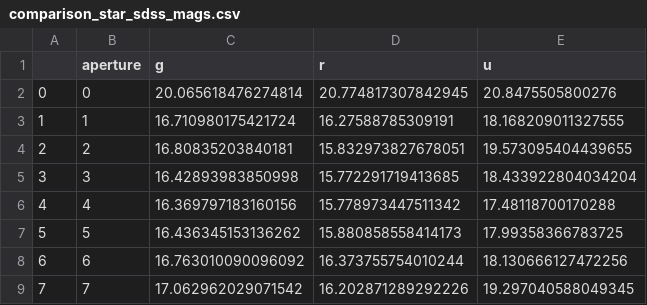
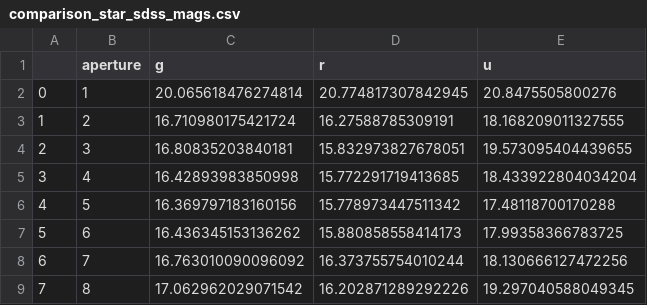
Before and after one commit to wildjames/calibrate_ucam_to_sdss, a CSV file: tables/comparison_star_sdss_mags.csv, drawn as a sheet.

Commit message:
Update table

```diff
--- a/tables/comparison_star_sdss_mags.csv
+++ b/tables/comparison_star_sdss_mags.csv
@@ -1,9 +1,9 @@
 ,aperture,g,r,u
-0,0,20.065618476274814,20.774817307842945,20.8475505800276
-1,1,16.710980175421724,16.27588785309191,18.168209011327555
-2,2,16.80835203840181,15.832973827678051,19.573095404439655
-3,3,16.42893983850998,15.772291719413685,18.433922804034204
-4,4,16.369797183160156,15.778973447511342,17.48118700170288
-5,5,16.436345153136262,15.880858558414173,17.99358366783725
-6,6,16.763010090096092,16.373755754010244,18.130666127472256
-7,7,17.062962029071542,16.202871289292226,19.297040588049345
+0,1,20.065618476274814,20.774817307842945,20.8475505800276
+1,2,16.710980175421724,16.27588785309191,18.168209011327555
+2,3,16.80835203840181,15.832973827678051,19.573095404439655
+3,4,16.42893983850998,15.772291719413685,18.433922804034204
+4,5,16.369797183160156,15.778973447511342,17.48118700170288
+5,6,16.436345153136262,15.880858558414173,17.99358366783725
+6,7,16.763010090096092,16.373755754010244,18.130666127472256
+7,8,17.062962029071542,16.202871289292226,19.297040588049345
```
Also changed, not shown: 10 other files.
